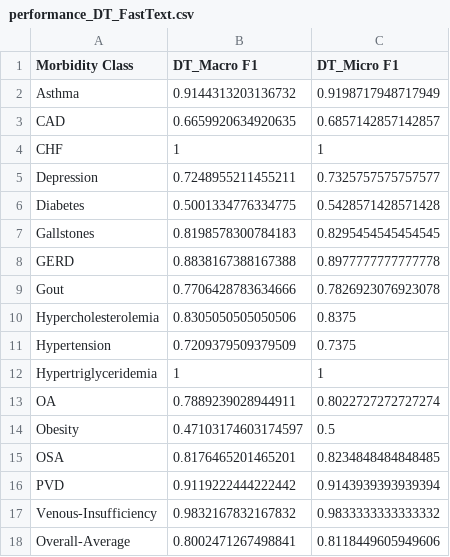
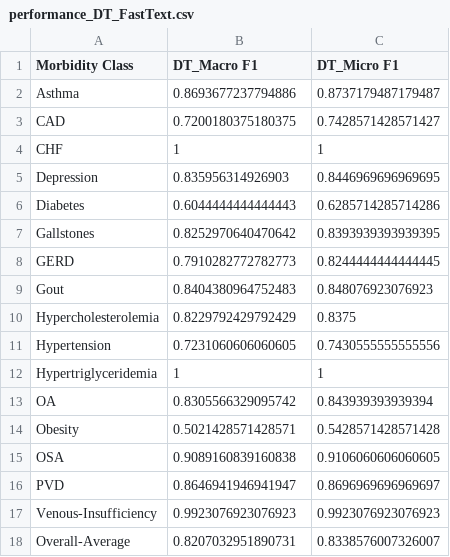
Before and after one commit to ritwik-deshpande/CS598_DLH_Project, a CSV file: results/word-embeddings-features/performance_DT_FastText.csv, drawn as a sheet.

```diff
--- a/results/word-embeddings-features/performance_DT_FastText.csv
+++ b/results/word-embeddings-features/performance_DT_FastText.csv
@@ -1,18 +1,18 @@
 Morbidity Class,DT_Macro F1,DT_Micro F1
-Asthma,0.9144313203136732,0.9198717948717949
-CAD,0.6659920634920635,0.6857142857142857
+Asthma,0.8693677237794886,0.8737179487179487
+CAD,0.7200180375180375,0.7428571428571427
 CHF,1,1
-Depression,0.7248955211455211,0.7325757575757577
-Diabetes,0.5001334776334775,0.5428571428571428
-Gallstones,0.8198578300784183,0.8295454545454545
-GERD,0.8838167388167388,0.8977777777777778
-Gout,0.7706428783634666,0.7826923076923078
-Hypercholesterolemia,0.8305050505050506,0.8375
-Hypertension,0.7209379509379509,0.7375
+Depression,0.835956314926903,0.8446969696969695
+Diabetes,0.6044444444444443,0.6285714285714286
+Gallstones,0.8252970640470642,0.8393939393939395
+GERD,0.7910282772782773,0.8244444444444445
+Gout,0.8404380964752483,0.848076923076923
+Hypercholesterolemia,0.8229792429792429,0.8375
+Hypertension,0.7231060606060605,0.7430555555555556
 Hypertriglyceridemia,1,1
-OA,0.7889239028944911,0.8022727272727274
-Obesity,0.47103174603174597,0.5
-OSA,0.8176465201465201,0.8234848484848485
-PVD,0.9119222444222442,0.9143939393939394
-Venous-Insufficiency,0.9832167832167832,0.9833333333333332
-Overall-Average,0.8002471267498841,0.8118449605949606
+OA,0.8305566329095742,0.843939393939394
+Obesity,0.5021428571428571,0.5428571428571428
+OSA,0.9089160839160838,0.9106060606060605
+PVD,0.8646941946941947,0.8696969696969697
+Venous-Insufficiency,0.9923076923076923,0.9923076923076923
+Overall-Average,0.8207032951890731,0.8338576007326007
```
Also changed, not shown: results/word-embeddings-features/performance_DT_W2V.csv, results/word-embeddings-features/performance_KNN_Glove.csv, 20 other files.
